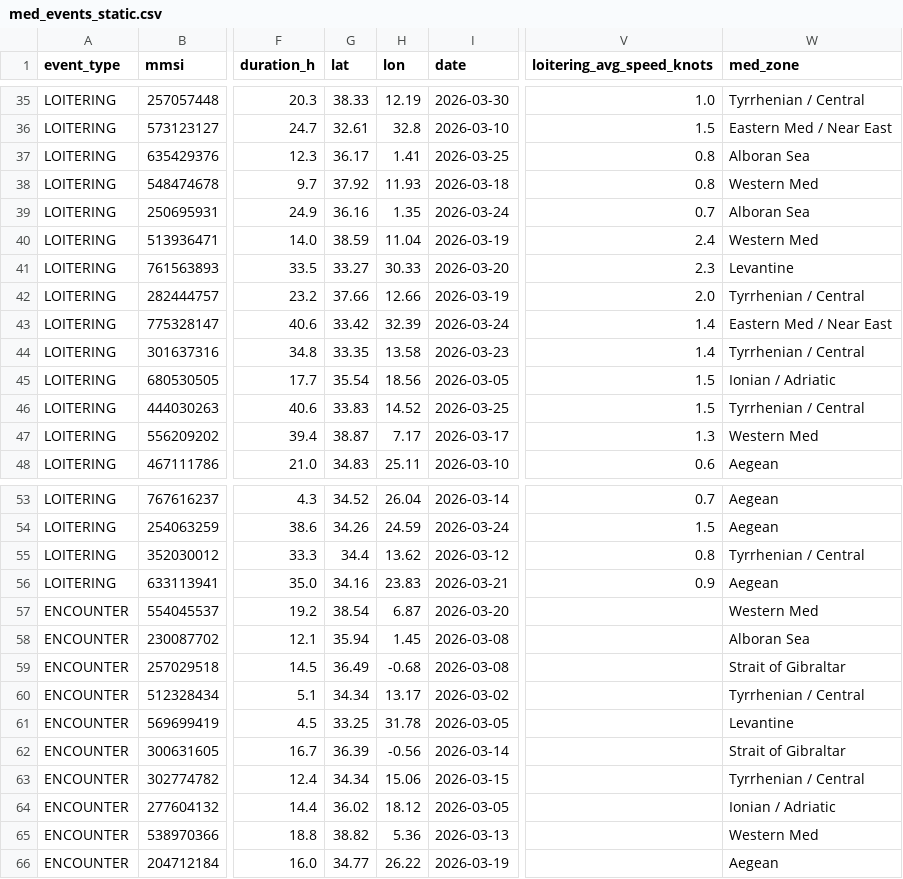
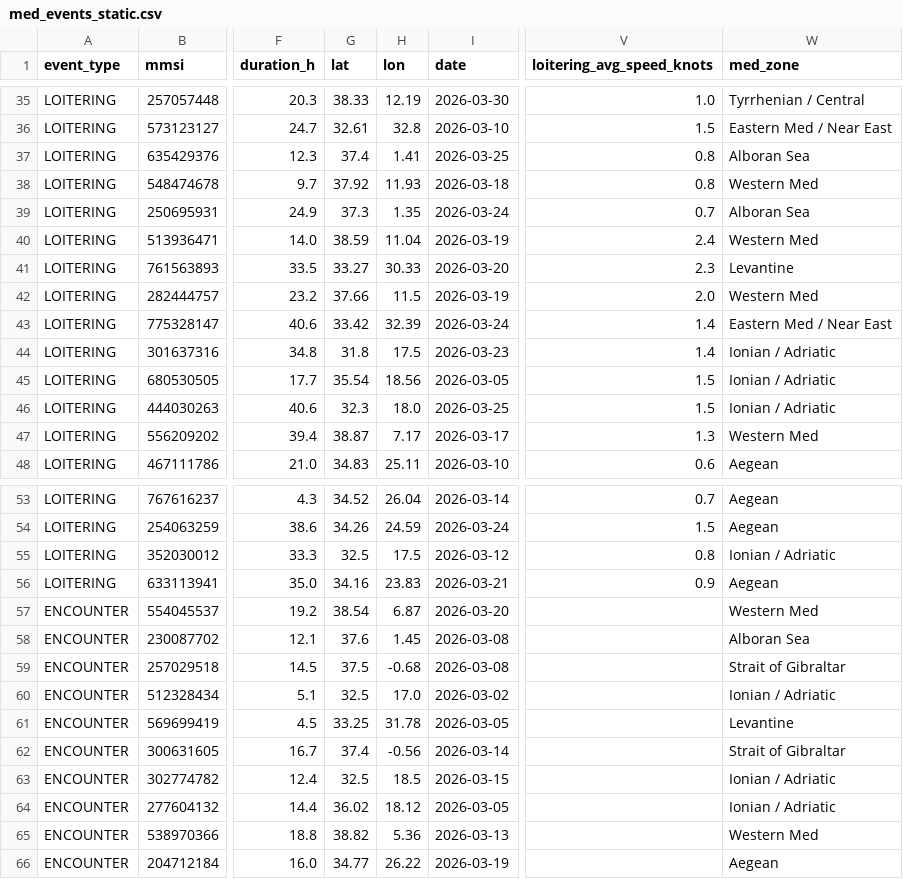
Before and after one commit to emantzoo/med-vessel-behaviour-monitor, a CSV file: data/med_events_static.csv, drawn as a sheet; only a part is shown, gaps mark what is left out; the diff covers the shown part only; the diff names each change by its address in the sheet, - before the commit and + after, or states it on an @@ line.

```diff
--- a/data/med_events_static.csv
+++ b/data/med_events_static.csv
-G37 (lat): 36.17
+G37 (lat): 37.4
-G39 (lat): 36.16
+G39 (lat): 37.3
-H42 (lon): 12.66
+H42 (lon): 11.5
-W42 (med_zone): Tyrrhenian / Central
+W42 (med_zone): Western Med
-G44 (lat): 33.35
+G44 (lat): 31.8
-H44 (lon): 13.58
+H44 (lon): 17.5
-W44 (med_zone): Tyrrhenian / Central
+W44 (med_zone): Ionian / Adriatic
-G46 (lat): 33.83
+G46 (lat): 32.3
-H46 (lon): 14.52
+H46 (lon): 18.0
-W46 (med_zone): Tyrrhenian / Central
+W46 (med_zone): Ionian / Adriatic
-G55 (lat): 34.4
+G55 (lat): 32.5
-H55 (lon): 13.62
+H55 (lon): 17.5
-W55 (med_zone): Tyrrhenian / Central
+W55 (med_zone): Ionian / Adriatic
-G58 (lat): 35.94
+G58 (lat): 37.6
-G59 (lat): 36.49
+G59 (lat): 37.5
-G60 (lat): 34.34
+G60 (lat): 32.5
-H60 (lon): 13.17
+H60 (lon): 17.0
-W60 (med_zone): Tyrrhenian / Central
+W60 (med_zone): Ionian / Adriatic
-G62 (lat): 36.39
+G62 (lat): 37.4
-G63 (lat): 34.34
+G63 (lat): 32.5
-H63 (lon): 15.06
+H63 (lon): 18.5
-W63 (med_zone): Tyrrhenian / Central
+W63 (med_zone): Ionian / Adriatic
```
Also changed, not shown: 36 edited cells elsewhere in this file, 1 other file.
